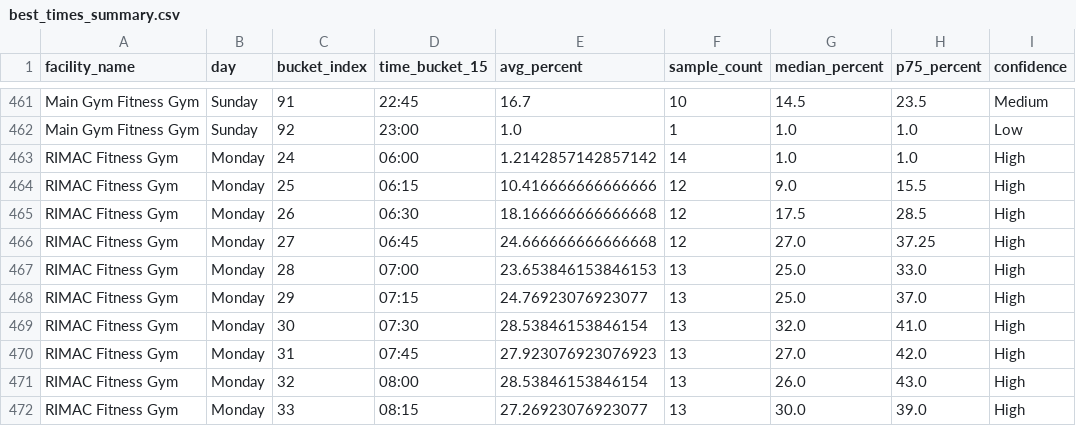
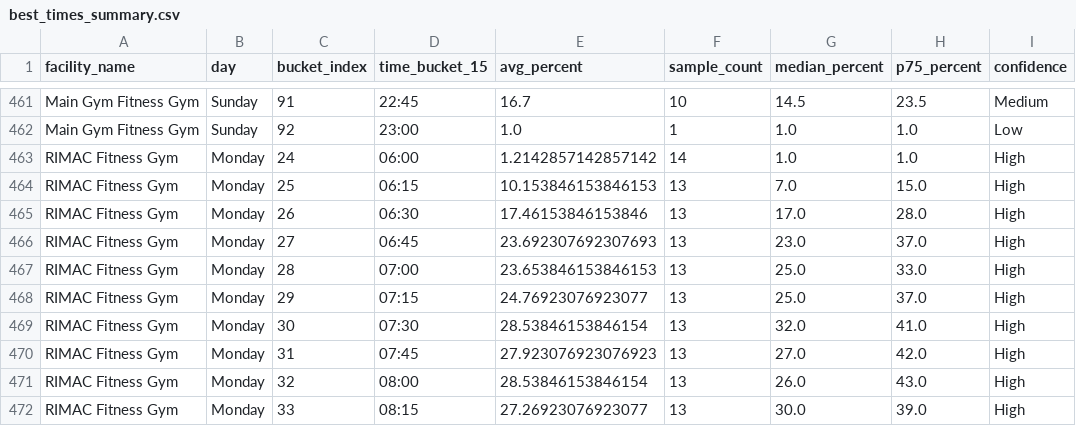
Before and after one commit to aarond67/ucsd-gym-tracker, a CSV file: best_times_summary.csv, drawn as a sheet; only a part is shown, gaps mark what is left out.

```diff
--- a/best_times_summary.csv
+++ b/best_times_summary.csv
@@ -463,5 +463,5 @@ Main Gym Fitness Gym,Sunday,92,23:00,1.0,1,1.0,1.0,Low
 RIMAC Fitness Gym,Monday,24,06:00,1.2142857142857142,14,1.0,1.0,High
-RIMAC Fitness Gym,Monday,25,06:15,10.416666666666666,12,9.0,15.5,High
-RIMAC Fitness Gym,Monday,26,06:30,18.166666666666668,12,17.5,28.5,High
-RIMAC Fitness Gym,Monday,27,06:45,24.666666666666668,12,27.0,37.25,High
+RIMAC Fitness Gym,Monday,25,06:15,10.153846153846153,13,7.0,15.0,High
+RIMAC Fitness Gym,Monday,26,06:30,17.46153846153846,13,17.0,28.0,High
+RIMAC Fitness Gym,Monday,27,06:45,23.692307692307693,13,23.0,37.0,High
 RIMAC Fitness Gym,Monday,28,07:00,23.653846153846153,13,25.0,33.0,High
```
Also changed, not shown: next_best_windows_today.csv, ucsd_occupancy_predictor_15min.csv, 4 other files.
